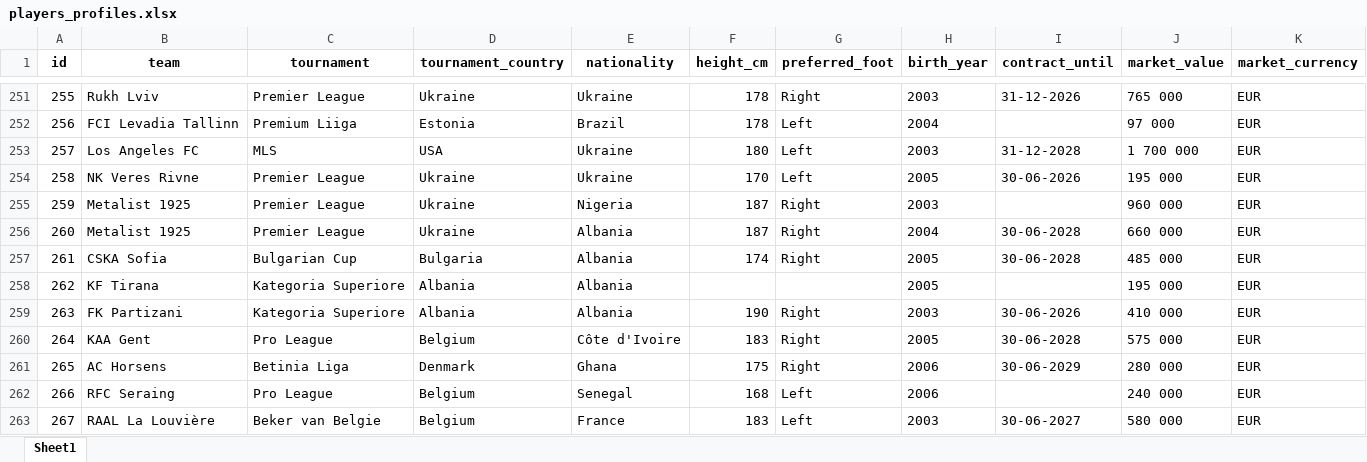
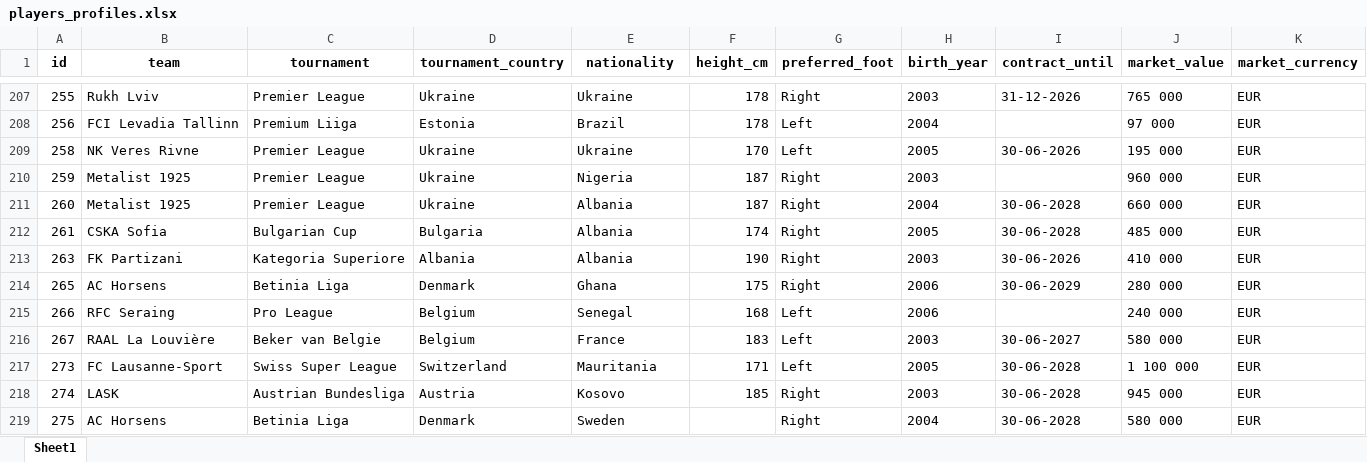
Before and after one commit to PetrMelicharik/fmscoutscz, an Excel workbook: players_profiles.xlsx, sheet Sheet1, drawn as a sheet; only a part is shown, gaps mark what is left out; the shorter side is filled out with more unchanged rows; values as stored, in another font and other column widths than the file's, no borders; removed rows and columns are numbered as before the commit, all else as after; the diff covers the shown part only; the diff names each change by its address in the sheet, - before the commit and + after, or states it on an @@ line.

```diff
--- a/players_profiles.xlsx (sheet Sheet1)
+++ b/players_profiles.xlsx (sheet Sheet1)
-row 253: 257 | Los Angeles FC | MLS | USA | Ukraine | 180 | Left | 2003 | 31-12-2028 | 1 700 000 | EUR
-row 258: 262 | KF Tirana | Kategoria Superiore | Albania | Albania |  |  | 2005 |  | 195 000 | EUR
-row 260: 264 | KAA Gent | Pro League | Belgium | Côte d'Ivoire | 183 | Right | 2005 | 30-06-2028 | 575 000 | EUR
```
Also changed, not shown: 1 added row, 56 removed rows and 19 edited cells elsewhere in this sheet, players.xlsx, players_ratings.xlsx, 1 other file.
